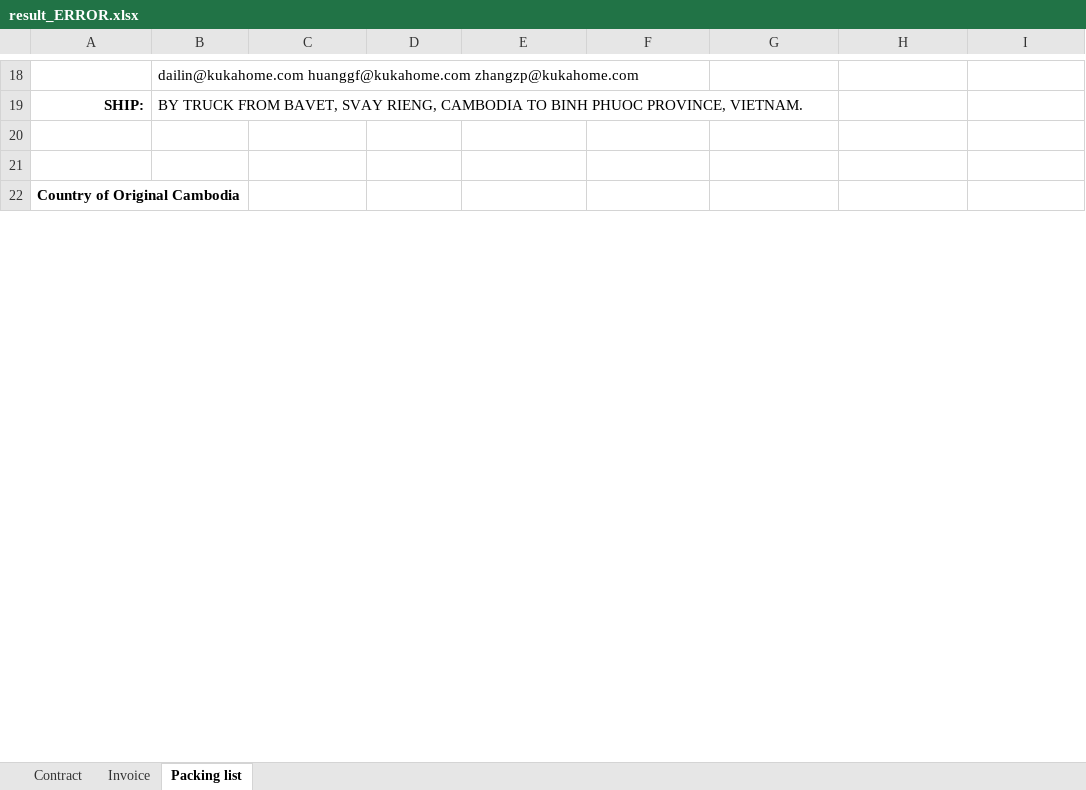
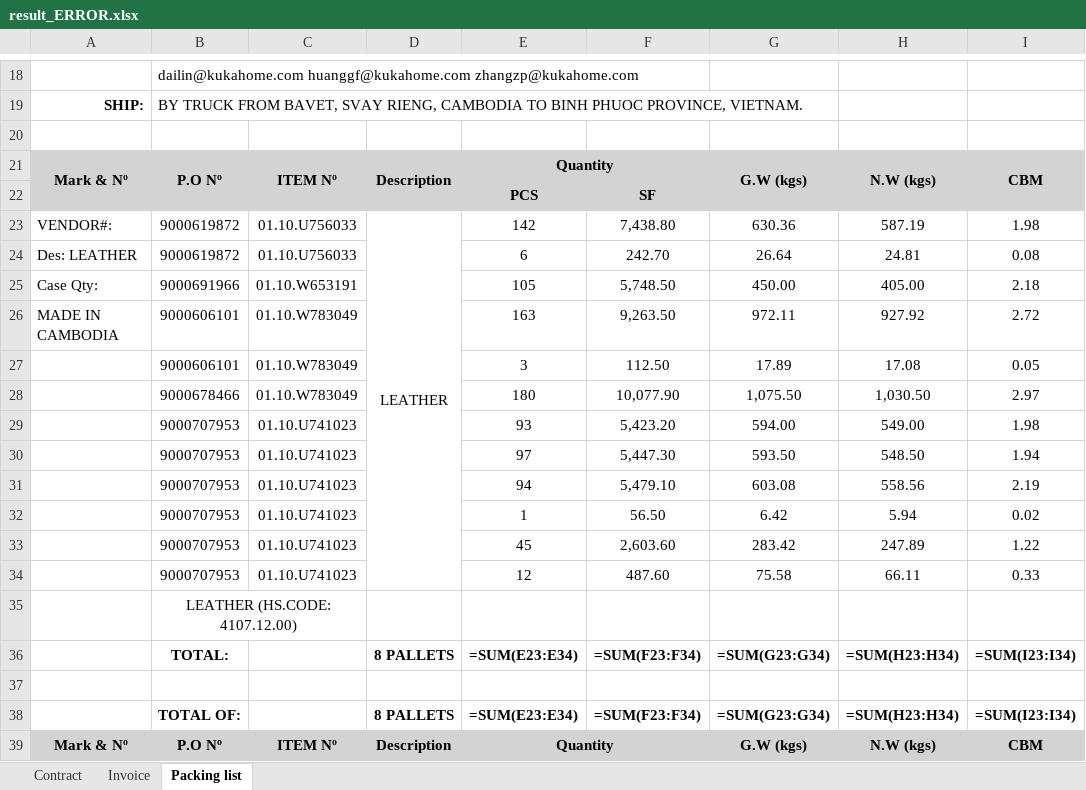
Before and after one commit to GiyoXD/refactor-code, an Excel workbook: result_ERROR.xlsx, sheet Packing list, drawn as a sheet; only a part is shown, gaps mark what is left out; the shorter side is filled out with more unchanged rows; values as stored, in another font and other column widths than the file's, no borders; formulas without a stored value are shown as written; charts and pictures not drawn; the diff covers the shown part only; the diff names each change by its address in the sheet, - before the commit and + after, or states it on an @@ line.

```diff
--- a/result_ERROR.xlsx (sheet Packing list)
+++ b/result_ERROR.xlsx (sheet Packing list)
+row 20: (empty)
+row 21: Mark & Nº | P.O Nº | ITEM Nº | Description | Quantity |  | G.W (kgs) | N.W (kgs) | CBM
+row 22:  |  |  |  | PCS | SF
+row 23: VENDOR#: | 9000619872 | 01.10.U756033 | LEATHER | 142 | 7,438.80 | 630.36 | 587.19 | 1.98
+row 24: Des: LEATHER | 9000619872 | 01.10.U756033 |  | 6 | 242.70 | 26.64 | 24.81 | 0.08
+row 25: Case Qty: | 9000691966 | 01.10.W653191 |  | 105 | 5,748.50 | 450.00 | 405.00 | 2.18
+row 26: MADE IN CAMBODIA | 9000606101 | 01.10.W783049 |  | 163 | 9,263.50 | 972.11 | 927.92 | 2.72
+row 27:  | 9000606101 | 01.10.W783049 |  | 3 | 112.50 | 17.89 | 17.08 | 0.05
+row 28:  | 9000678466 | 01.10.W783049 |  | 180 | 10,077.90 | 1,075.50 | 1,030.50 | 2.97
+row 29:  | 9000707953 | 01.10.U741023 |  | 93 | 5,423.20 | 594.00 | 549.00 | 1.98
+row 30:  | 9000707953 | 01.10.U741023 |  | 97 | 5,447.30 | 593.50 | 548.50 | 1.94
+row 31:  | 9000707953 | 01.10.U741023 |  | 94 | 5,479.10 | 603.08 | 558.56 | 2.19
+row 32:  | 9000707953 | 01.10.U741023 |  | 1 | 56.50 | 6.42 | 5.94 | 0.02
+row 33:  | 9000707953 | 01.10.U741023 |  | 45 | 2,603.60 | 283.42 | 247.89 | 1.22
+row 34:  | 9000707953 | 01.10.U741023 |  | 12 | 487.60 | 75.58 | 66.11 | 0.33
+row 35:  | LEATHER (HS.CODE: 4107.12.00)
+row 36:  | TOTAL: |  | 8 PALLETS | =SUM(E23:E34) | =SUM(F23:F34) | =SUM(G23:G34) | =SUM(H23:H34) | =SUM(I23:I34)
+row 37: (empty)
+row 38:  | TOTAL OF: |  | 8 PALLETS | =SUM(E23:E34) | =SUM(F23:F34) | =SUM(G23:G34) | =SUM(H23:H34) | =SUM(I23:I34)
+row 39: Mark & Nº | P.O Nº | ITEM Nº | Description | Quantity |  | G.W (kgs) | N.W (kgs) | CBM
```
Also changed, not shown: 17 added rows, 3 edited cells and merged cells elsewhere in this sheet, sheet Invoice, sheet Contract, result.xlsx, 5 other files.
